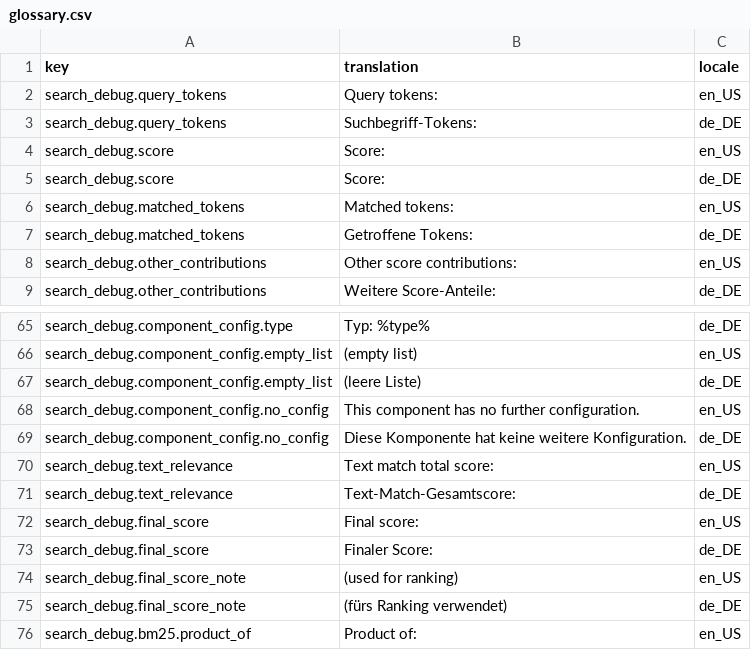
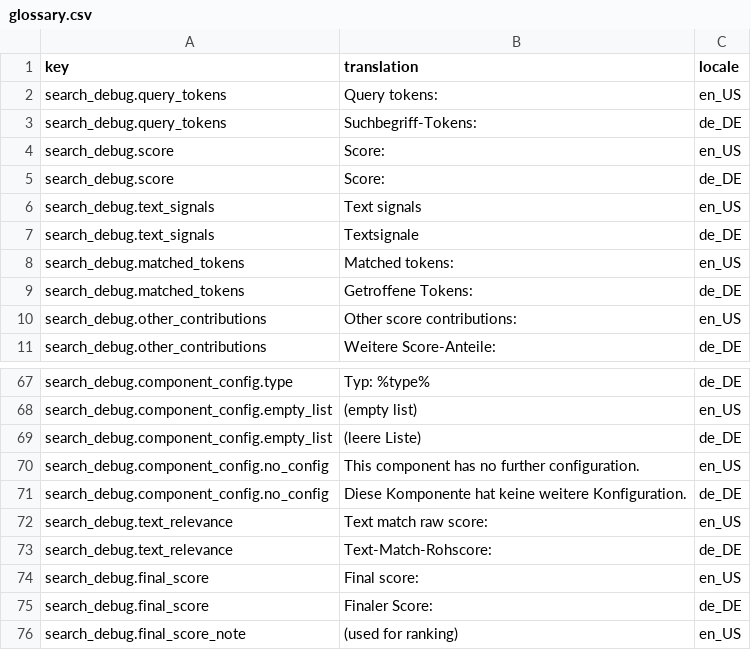
Before and after one commit to andrebarthelmeshellmuth/spryker-search-debugger, a CSV file: data/glossary.csv, drawn as a sheet; only a part is shown, gaps mark what is left out; the shorter side is filled out with more unchanged rows.

Commit message:
Restructure the SRP score-overlay layout: group text signals, reposition entropy weighting
- New "Text signals" headline groups the matched-tokens breakdown
  with the raw text-match score and saturation point (k), which
  moved in from their old standalone spots.
- The normalized result of that pair stays outside the group as its
  own line, renamed "Text Signal total" (was the nested "|--> Normalized
  (score/(score+k))", which only made sense directly under Saturation
  point — it no longer sits there).
- search-ranking's "Entropy weighting" section now renders directly
  above "Relevance weight (α)" instead of at the top of the overlay,
  via a new opt-in `isEntropySection` flag a section can set to skip
  the default top-of-page loop.
- Renamed "Text match total score" to "Text match raw score" for
  clarity against the new "Text Signal total" line right after it.

The optional `isEntropySection` flag and the `formulaCalculation` key
name (previously undocumented) are now spelled out in
ProductDebugDataExpanderPluginInterface's docblock.

```diff
--- a/data/glossary.csv
+++ b/data/glossary.csv
@@ -5,2 +5,4 @@ search_debug.score,Score:,en_US
 search_debug.score,Score:,de_DE
+search_debug.text_signals,Text signals,en_US
+search_debug.text_signals,Textsignale,de_DE
 search_debug.matched_tokens,Matched tokens:,en_US
@@ -69,4 +71,4 @@ search_debug.component_config.no_config,This component has no further configurat
 search_debug.component_config.no_config,Diese Komponente hat keine weitere Konfiguration.,de_DE
-search_debug.text_relevance,Text match total score:,en_US
-search_debug.text_relevance,Text-Match-Gesamtscore:,de_DE
+search_debug.text_relevance,Text match raw score:,en_US
+search_debug.text_relevance,Text-Match-Rohscore:,de_DE
 search_debug.final_score,Final score:,en_US
```
Also changed, not shown: 4 other files.
